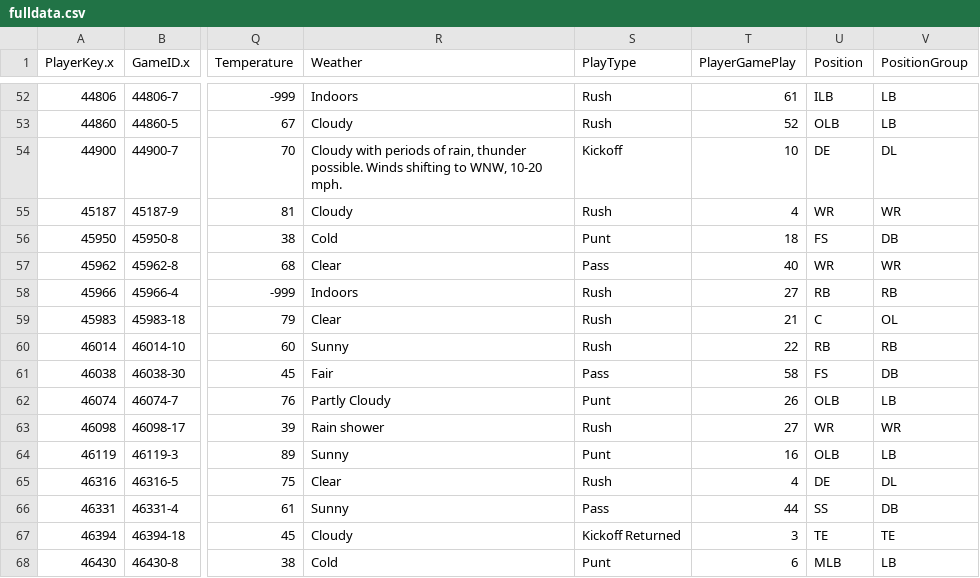
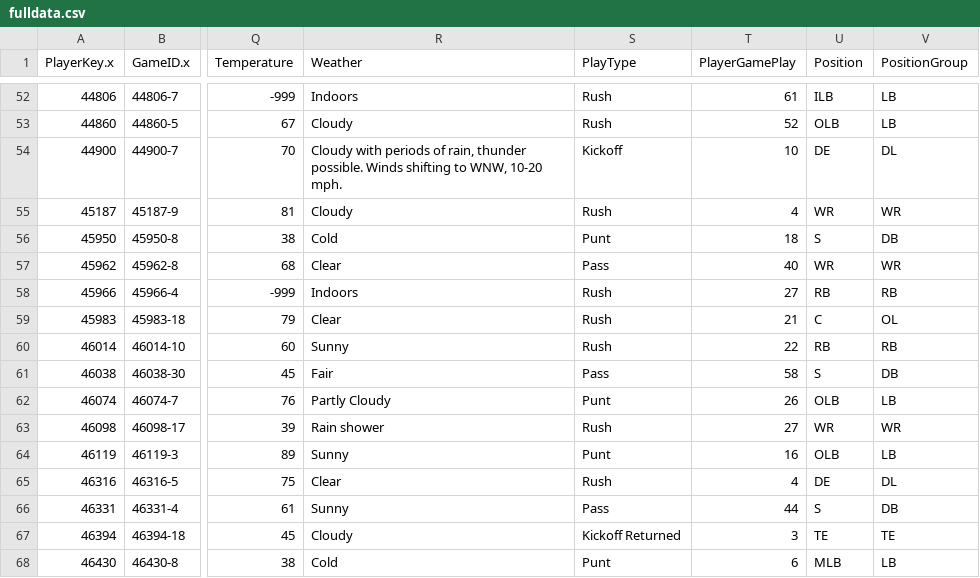
Before and after one commit to Data2401/final-project-fall-2023-kristina-s-team, a CSV file: fulldata.csv, drawn as a sheet; only a part is shown, gaps mark what is left out; the diff covers the shown part only; the diff names each change by its address in the sheet, - before the commit and + after, or states it on an @@ line.

```diff
--- a/fulldata.csv
+++ b/fulldata.csv
-U56 (Position): FS
+U56 (Position): S
-U61 (Position): FS
+U61 (Position): S
-U66 (Position): SS
+U66 (Position): S
```
Also changed, not shown: 10 edited cells elsewhere in this file, 2 other files.
